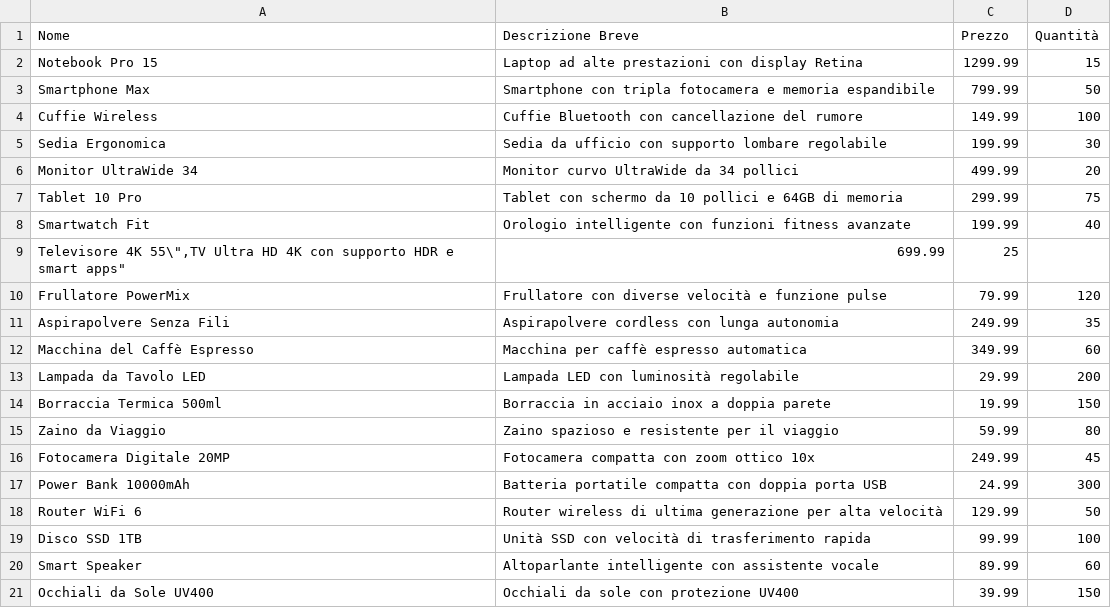
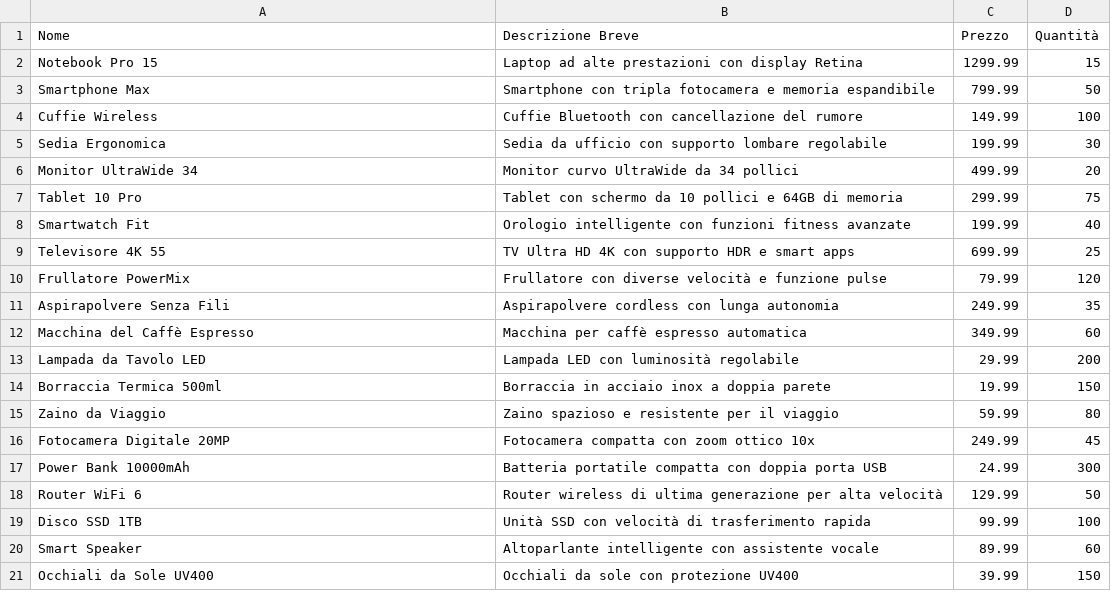
Before and after one commit to maboglia/ProgrammingResources, a CSV file: tabelle/csv/prodotti.csv, drawn as a sheet; removed rows and columns are numbered as before the commit, all else as after; the diff names each change by its address in the sheet, - before the commit and + after, or states it on an @@ line.

Commit message:
Fix formatting issue in prodotti.csv

```diff
--- a/tabelle/csv/prodotti.csv
+++ b/tabelle/csv/prodotti.csv
-row 9: Televisore 4K 55\",TV Ultra HD 4K con supporto HDR e smart apps" | 699.99 | 25
+row 9: Televisore 4K 55 | TV Ultra HD 4K con supporto HDR e smart apps | 699.99 | 25
```
